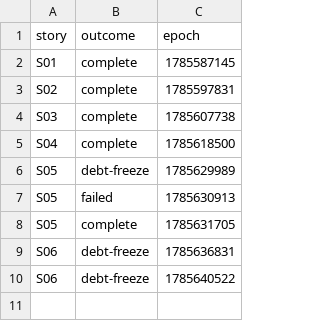
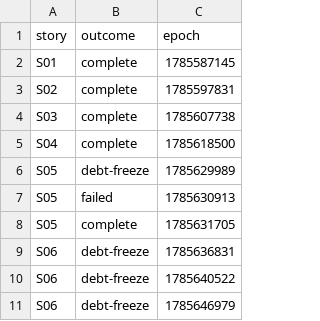
Before and after one commit to adnan-drina/petclinic-rest-v2, a CSV file: migration/story-state.csv, drawn as a sheet.

```diff
--- a/migration/story-state.csv
+++ b/migration/story-state.csv
@@ -10 +10,2 @@ S06,debt-freeze,1785636831
 S06,debt-freeze,1785640522
+S06,debt-freeze,1785646979
```
Also changed, not shown: 1 other file.
